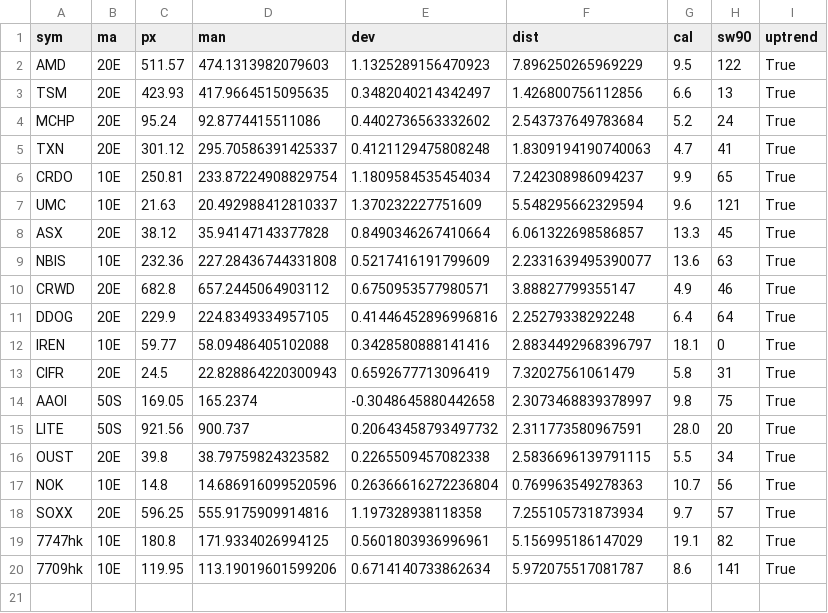
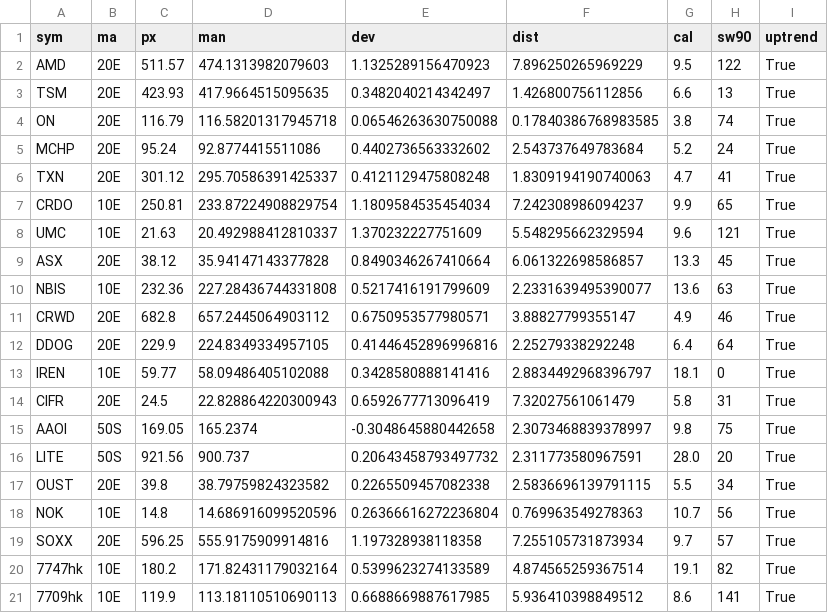
Before and after one commit to irisxinxin/quant-system, a CSV file: output/swing_fresh.csv, drawn as a sheet.

```diff
--- a/output/swing_fresh.csv
+++ b/output/swing_fresh.csv
@@ -3,2 +3,3 @@ AMD,20E,511.57,474.1313982079603,1.1325289156470923,7.896250265969229,9.5,122,Tr
 TSM,20E,423.93,417.9664515095635,0.3482040214342497,1.426800756112856,6.6,13,True
+ON,20E,116.79,116.58201317945718,0.06546263630750088,0.17840386768983585,3.8,74,True
 MCHP,20E,95.24,92.8774415511086,0.4402736563332602,2.543737649783684,5.2,24,True
@@ -18,3 +19,3 @@ NOK,10E,14.8,14.686916099520596,0.26366616272236804,0.769963549278363,10.7,56,Tr
 SOXX,20E,596.25,555.9175909914816,1.197328938118358,7.255105731873934,9.7,57,True
-7747hk,10E,180.8,171.9334026994125,0.5601803936996961,5.156995186147029,19.1,82,True
-7709hk,10E,119.95,113.19019601599206,0.6714140733862634,5.972075517081787,8.6,141,True
+7747hk,10E,180.2,171.82431179032164,0.5399623274133589,4.874565259367514,19.1,82,True
+7709hk,10E,119.9,113.18110510690113,0.6688669887617985,5.936410398849512,8.6,141,True
```
Also changed, not shown: 1 other file.
